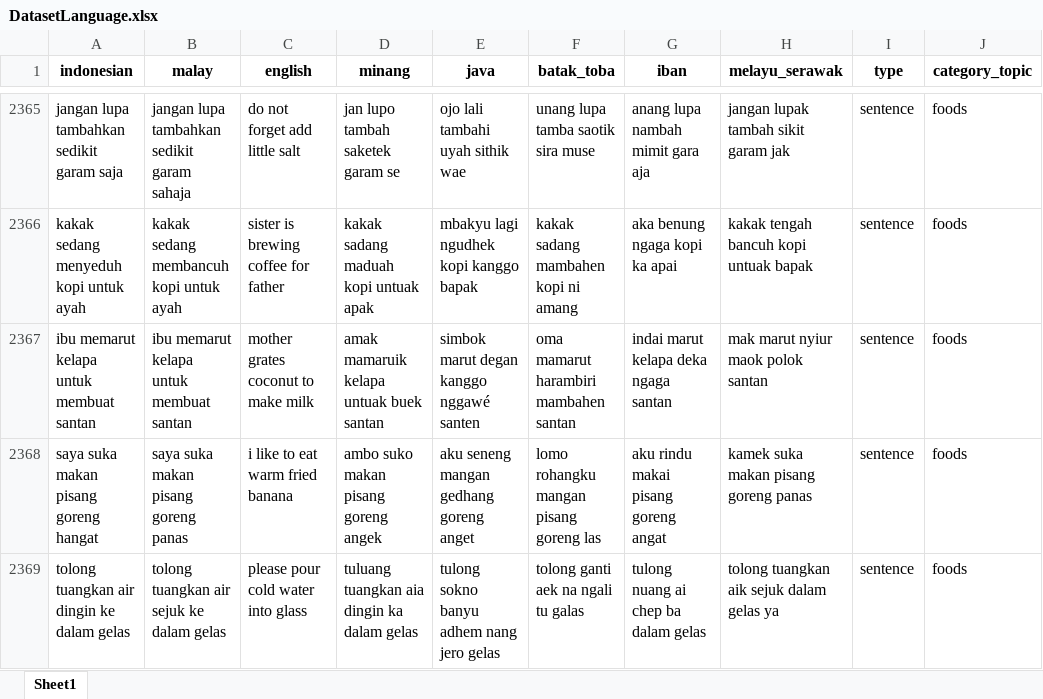
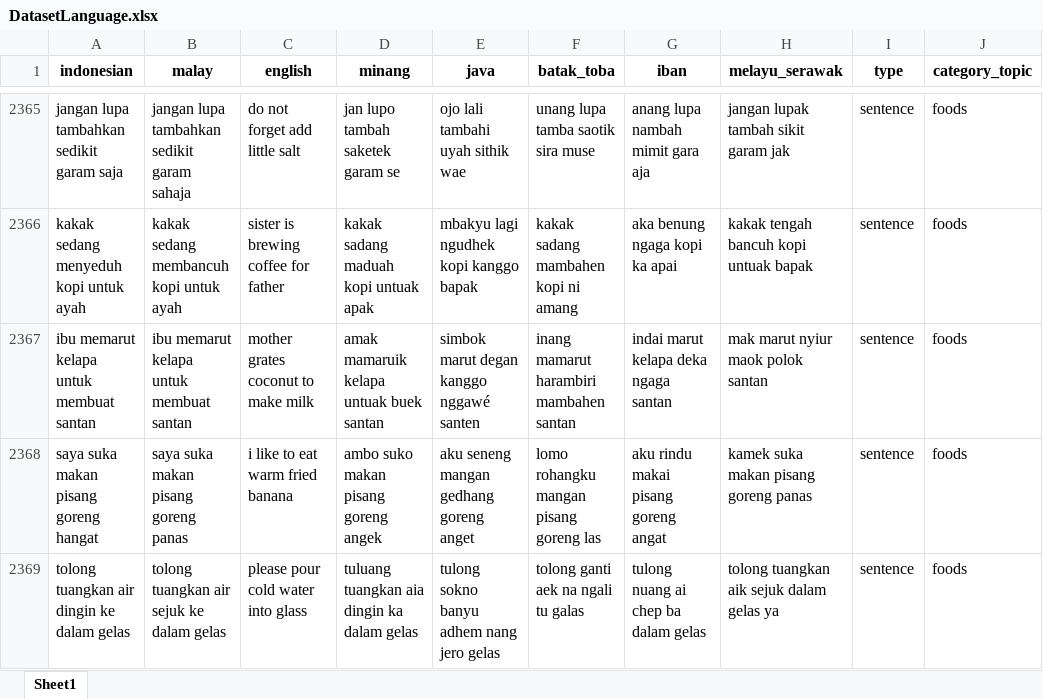
Before and after one commit to MiDev-Tutur/tutur-backend, an Excel workbook: datasets/DatasetLanguage.xlsx, sheet Sheet1, drawn as a sheet; only a part is shown, gaps mark what is left out; values as stored, in another font and other column widths than the file's, no borders; the diff covers the shown part only; the diff names each change by its address in the sheet, - before the commit and + after, or states it on an @@ line.

Commit message:
update datasets

```diff
--- a/datasets/DatasetLanguage.xlsx (sheet Sheet1)
+++ b/datasets/DatasetLanguage.xlsx (sheet Sheet1)
-F2367 (batak_toba): oma mamarut harambiri mambahen santan
+F2367 (batak_toba): inang mamarut harambiri mambahen santan
```
Also changed, not shown: 27 edited cells elsewhere in this sheet, 1 other file.
